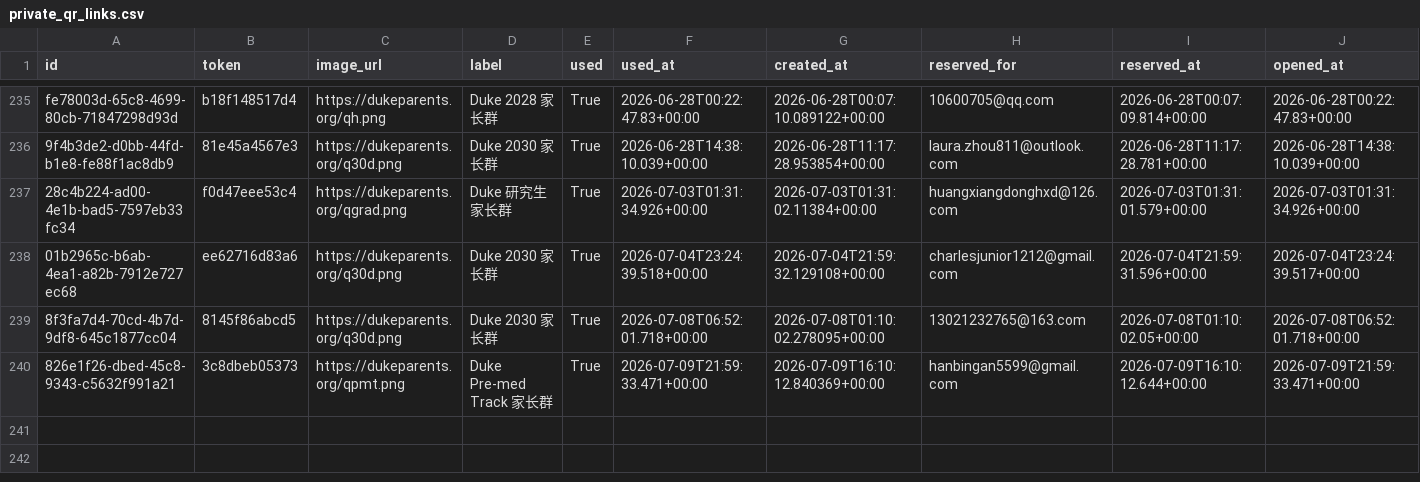
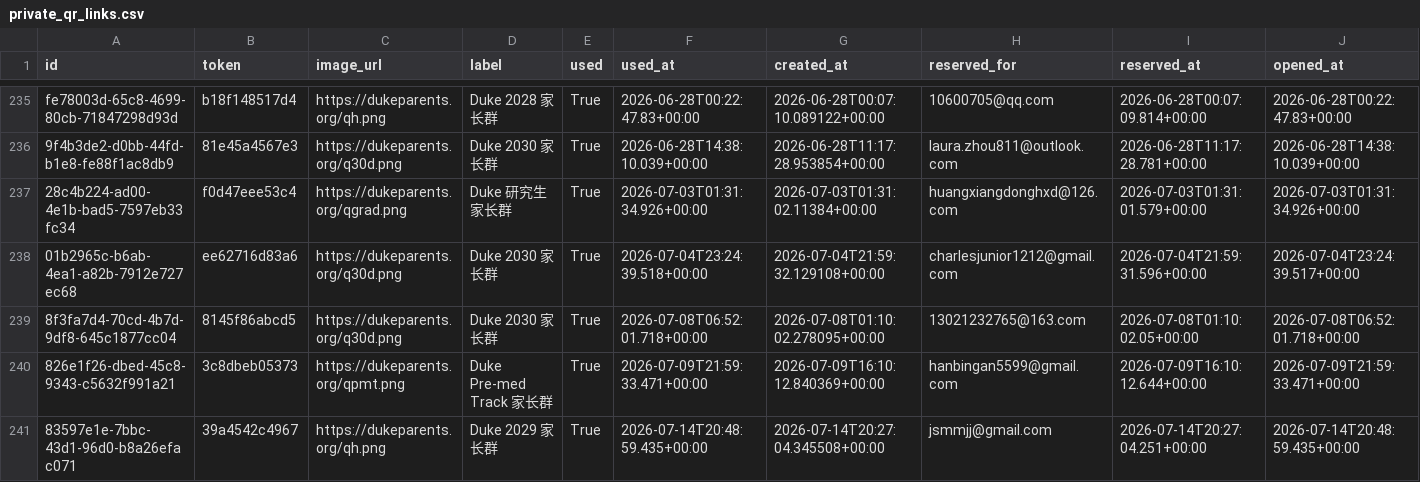
Before and after one commit to parentsduke/parentsduke, a CSV file: backup/latest/private_qr_links.csv, drawn as a sheet; only a part is shown, gaps mark what is left out; rows hold the shown columns only; the diff names each change by its address in the sheet, - before the commit and + after, or states it on an @@ line.

```diff
--- a/backup/latest/private_qr_links.csv
+++ b/backup/latest/private_qr_links.csv
+row 241: 83597e1e-7bbc-43d1-96d0-b8a26efac071 | 39a4542c4967 | https://dukeparents.org/qh.png | Duke 2029 家长群 | True | 2026-07-14T20:48:59.435+00:00 | 2026-07-14T20:27:04.345508+00:00 | jsmmjj@gmail.com | 2026-07-14T20:27:04.251+00:00 | 2026-07-14T20:48:59.435+00:00
```
Also changed, not shown: backup/latest/admissions_submissionsMulti.csv, 1 other file.
